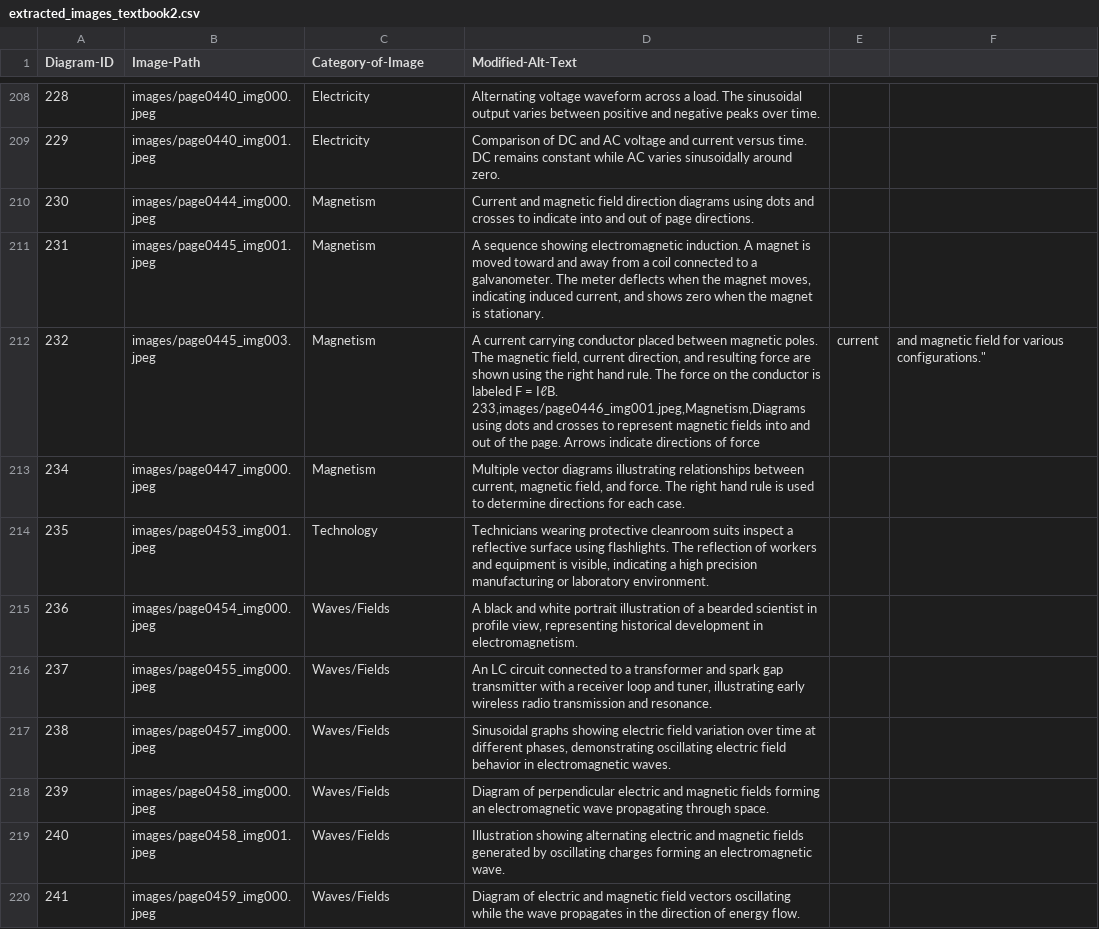
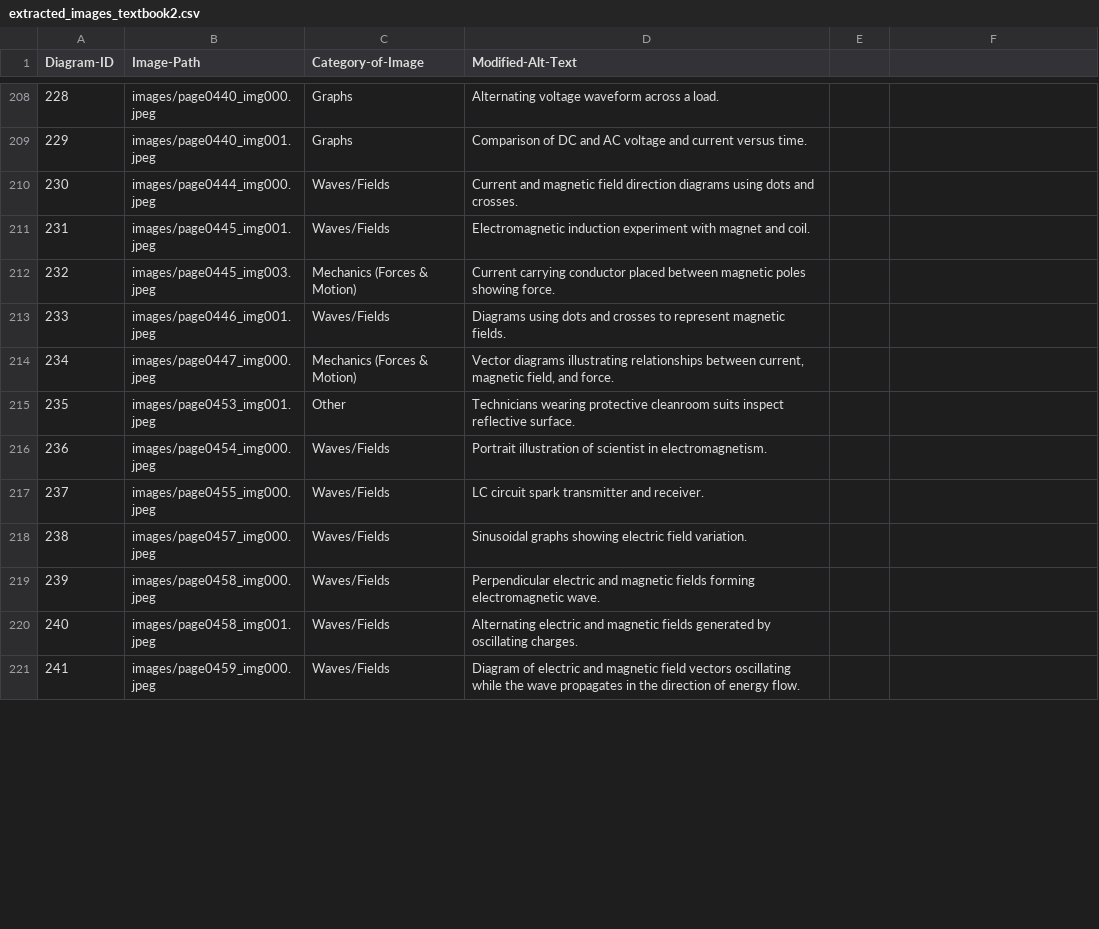
Before and after one commit to 4G06-CAPSTONE-2025/Reading4All, a CSV file: ai/annotations/extracted_images_textbook2.csv, drawn as a sheet; only a part is shown, gaps mark what is left out; the diff covers the shown part only.

Commit message:
Add new annotations for additional images

```diff
--- a/ai/annotations/extracted_images_textbook2.csv
+++ b/ai/annotations/extracted_images_textbook2.csv
@@ -208,14 +208,14 @@ Diagram-ID,Image-Path,Category-of-Image,Modified-Alt-Text
-228,images/page0440_img000.jpeg,Electricity,"Alternating voltage waveform across a load. The sinusoidal output varies between positive and negative peaks over time."
-229,images/page0440_img001.jpeg,Electricity,"Comparison of DC and AC voltage and current versus time. DC remains constant while AC varies sinusoidally around zero."
-230,images/page0444_img000.jpeg,Magnetism,"Current and magnetic field direction diagrams using dots and crosses to indicate into and out of page directions."
-231,images/page0445_img001.jpeg,Magnetism,"A sequence showing electromagnetic induction. A magnet is moved toward and away from a coil connected to a galvanometer. The meter deflects when the magnet moves, indicating induced current, and shows zero when the magnet is stationary."
-232,images/page0445_img003.jpeg,Magnetism,"A current carrying conductor placed between magnetic poles. The magnetic field, current direction, and resulting force are shown using the right hand rule. The force on the conductor is labeled F = IℓB.
-233,images/page0446_img001.jpeg,Magnetism,"Diagrams using dots and crosses to represent magnetic fields into and out of the page. Arrows indicate directions of force, current, and magnetic field for various configurations."
-234,images/page0447_img000.jpeg,Magnetism,"Multiple vector diagrams illustrating relationships between current, magnetic field, and force. The right hand rule is used to determine directions for each case."
-235,images/page0453_img001.jpeg,Technology,"Technicians wearing protective cleanroom suits inspect a reflective surface using flashlights. The reflection of workers and equipment is visible, indicating a high precision manufacturing or laboratory environment."
-236,images/page0454_img000.jpeg,Waves/Fields,"A black and white portrait illustration of a bearded scientist in profile view, representing historical development in electromagnetism."
-237,images/page0455_img000.jpeg,Waves/Fields,"An LC circuit connected to a transformer and spark gap transmitter with a receiver loop and tuner, illustrating early wireless radio transmission and resonance."
-238,images/page0457_img000.jpeg,Waves/Fields,"Sinusoidal graphs showing electric field variation over time at different phases, demonstrating oscillating electric field behavior in electromagnetic waves."
-239,images/page0458_img000.jpeg,Waves/Fields,"Diagram of perpendicular electric and magnetic fields forming an electromagnetic wave propagating through space."
-240,images/page0458_img001.jpeg,Waves/Fields,"Illustration showing alternating electric and magnetic fields generated by oscillating charges forming an electromagnetic wave."
+228,images/page0440_img000.jpeg,Graphs,"Alternating voltage waveform across a load."
+229,images/page0440_img001.jpeg,Graphs,"Comparison of DC and AC voltage and current versus time."
+230,images/page0444_img000.jpeg,Waves/Fields,"Current and magnetic field direction diagrams using dots and crosses."
+231,images/page0445_img001.jpeg,Waves/Fields,"Electromagnetic induction experiment with magnet and coil."
+232,images/page0445_img003.jpeg,Mechanics (Forces & Motion),"Current carrying conductor placed between magnetic poles showing force."
+233,images/page0446_img001.jpeg,Waves/Fields,"Diagrams using dots and crosses to represent magnetic fields."
+234,images/page0447_img000.jpeg,Mechanics (Forces & Motion),"Vector diagrams illustrating relationships between current, magnetic field, and force."
+235,images/page0453_img001.jpeg,Other,"Technicians wearing protective cleanroom suits inspect reflective surface."
+236,images/page0454_img000.jpeg,Waves/Fields,"Portrait illustration of scientist in electromagnetism."
+237,images/page0455_img000.jpeg,Waves/Fields,"LC circuit spark transmitter and receiver."
+238,images/page0457_img000.jpeg,Waves/Fields,"Sinusoidal graphs showing electric field variation."
+239,images/page0458_img000.jpeg,Waves/Fields,"Perpendicular electric and magnetic fields forming electromagnetic wave."
+240,images/page0458_img001.jpeg,Waves/Fields,"Alternating electric and magnetic fields generated by oscillating charges."
 241,images/page0459_img000.jpeg,Waves/Fields,"Diagram of electric and magnetic field vectors oscillating while the wave propagates in the direction of energy flow."
```
Also changed, not shown: 2 removed rows and 154 edited cells elsewhere in this file.
